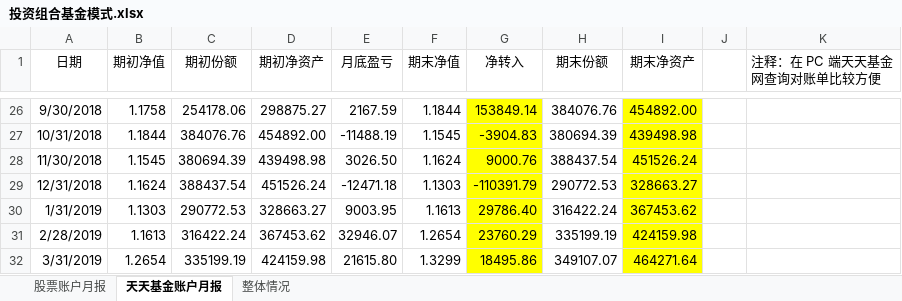
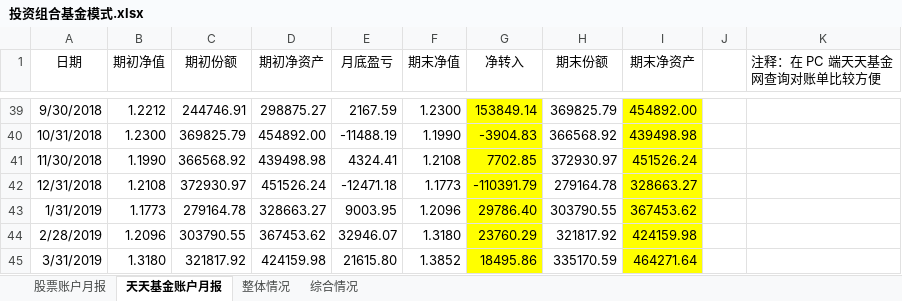
Before and after one commit to klq26/finance-data, an Excel workbook: Portfolio/投资组合基金模式.xlsx, sheet 天天基金账户月报, drawn as a sheet; only a part is shown, gaps mark what is left out; values as stored, in another font and other column widths than the file's, no borders; charts and pictures not drawn; addresses are those after the commit; the diff covers the shown part only; the diff names each change by its address in the sheet, - before the commit and + after, or states it on an @@ line.

```diff
--- a/Portfolio/投资组合基金模式.xlsx (sheet 天天基金账户月报)
+++ b/Portfolio/投资组合基金模式.xlsx (sheet 天天基金账户月报)
+sheet tab: 综合情况
-B39 (期初净值): 1.1758
+B39 (期初净值): 1.2212
-C39 (期初份额): 254178.06
+C39 (期初份额): 244746.91
-F39 (期末净值): 1.1844
+F39 (期末净值): 1.2300
-H39 (期末份额): 384076.76
+H39 (期末份额): 369825.79
-B40 (期初净值): 1.1844
+B40 (期初净值): 1.2300
-C40 (期初份额): 384076.76
+C40 (期初份额): 369825.79
-F40 (期末净值): 1.1545
+F40 (期末净值): 1.1990
-H40 (期末份额): 380694.39
+H40 (期末份额): 366568.92
-B41 (期初净值): 1.1545
+B41 (期初净值): 1.1990
-C41 (期初份额): 380694.39
+C41 (期初份额): 366568.92
-E41 (月底盈亏): 3026.50
+E41 (月底盈亏): 4324.41
-F41 (期末净值): 1.1624
+F41 (期末净值): 1.2108
-G41 (净转入): 9000.76
+G41 (净转入): 7702.85
-H41 (期末份额): 388437.54
+H41 (期末份额): 372930.97
-B42 (期初净值): 1.1624
+B42 (期初净值): 1.2108
-C42 (期初份额): 388437.54
+C42 (期初份额): 372930.97
-F42 (期末净值): 1.1303
+F42 (期末净值): 1.1773
-H42 (期末份额): 290772.53
+H42 (期末份额): 279164.78
-B43 (期初净值): 1.1303
+B43 (期初净值): 1.1773
-C43 (期初份额): 290772.53
+C43 (期初份额): 279164.78
-F43 (期末净值): 1.1613
+F43 (期末净值): 1.2096
-H43 (期末份额): 316422.24
+H43 (期末份额): 303790.55
-B44 (期初净值): 1.1613
+B44 (期初净值): 1.2096
-C44 (期初份额): 316422.24
+C44 (期初份额): 303790.55
-F44 (期末净值): 1.2654
+F44 (期末净值): 1.3180
-H44 (期末份额): 335199.19
+H44 (期末份额): 321817.92
-B45 (期初净值): 1.2654
+B45 (期初净值): 1.3180
-C45 (期初份额): 335199.19
+C45 (期初份额): 321817.92
-F45 (期末净值): 1.3299
+F45 (期末净值): 1.3852
-H45 (期末份额): 349107.07
+H45 (期末份额): 335170.59
```
Also changed, not shown: 13 added rows, 1 removed row and 44 edited cells elsewhere in this sheet, sheet 整体情况, formulas that keep their value, charts or pictures, 1 other file.
